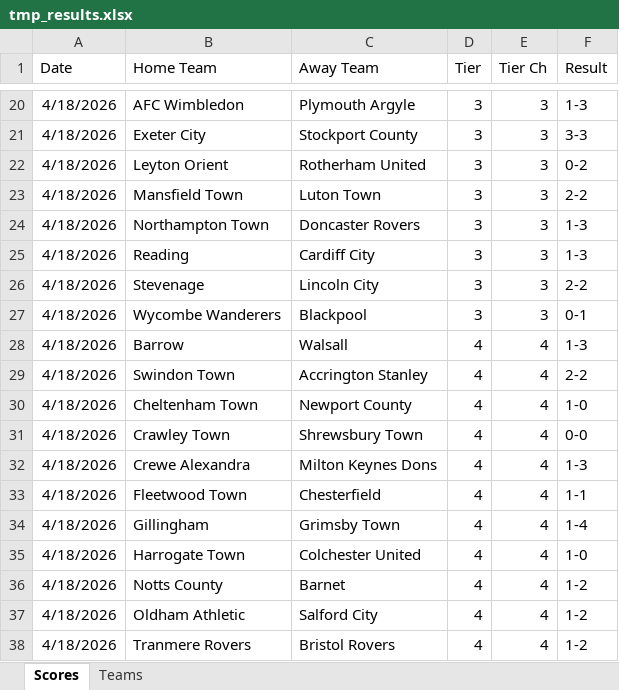
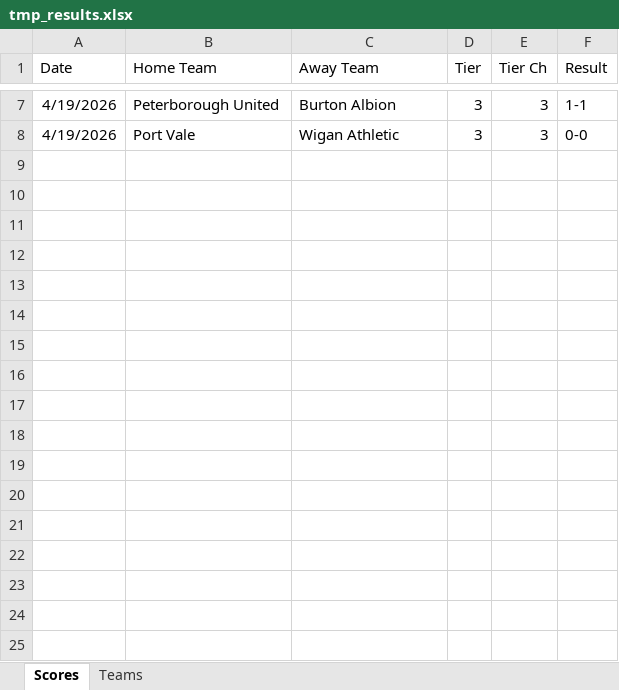
Before and after one commit to seanelvidge/England-football-results, an Excel workbook: .github/tmp_results.xlsx, sheet Scores, drawn as a sheet; only a part is shown, gaps mark what is left out; values as stored, in another font and other column widths than the file's, no borders; removed rows and columns are numbered as before the commit, all else as after; the diff covers the shown part only; the diff names each change by its address in the sheet, - before the commit and + after, or states it on an @@ line.

```diff
--- a/.github/tmp_results.xlsx (sheet Scores)
+++ b/.github/tmp_results.xlsx (sheet Scores)
-A7 (Date): 4/18/2026
+A7 (Date): 4/19/2026
-B7 (Home Team): AFC Wimbledon
+B7 (Home Team): Peterborough United
-C7 (Away Team): Plymouth Argyle
+C7 (Away Team): Burton Albion
-F7 (Result): 1-3
+F7 (Result): 1-1
-row 21: 4/18/2026 | Exeter City | Stockport County | 3 | 3 | 3-3
-A8 (Date): 4/18/2026
+A8 (Date): 4/19/2026
-B8 (Home Team): Leyton Orient
+B8 (Home Team): Port Vale
-C8 (Away Team): Rotherham United
+C8 (Away Team): Wigan Athletic
-F8 (Result): 0-2
+F8 (Result): 0-0
-row 23: 4/18/2026 | Mansfield Town | Luton Town | 3 | 3 | 2-2
-row 24: 4/18/2026 | Northampton Town | Doncaster Rovers | 3 | 3 | 1-3
-row 25: 4/18/2026 | Reading | Cardiff City | 3 | 3 | 1-3
-row 26: 4/18/2026 | Stevenage | Lincoln City | 3 | 3 | 2-2
-row 27: 4/18/2026 | Wycombe Wanderers | Blackpool | 3 | 3 | 0-1
-row 28: 4/18/2026 | Barrow | Walsall | 4 | 4 | 1-3
-row 29: 4/18/2026 | Swindon Town | Accrington Stanley | 4 | 4 | 2-2
-row 30: 4/18/2026 | Cheltenham Town | Newport County | 4 | 4 | 1-0
-row 31: 4/18/2026 | Crawley Town | Shrewsbury Town | 4 | 4 | 0-0
-row 32: 4/18/2026 | Crewe Alexandra | Milton Keynes Dons | 4 | 4 | 1-3
-row 33: 4/18/2026 | Fleetwood Town | Chesterfield | 4 | 4 | 1-1
-row 34: 4/18/2026 | Gillingham | Grimsby Town | 4 | 4 | 1-4
-row 35: 4/18/2026 | Harrogate Town | Colchester United | 4 | 4 | 1-0
-row 36: 4/18/2026 | Notts County | Barnet | 4 | 4 | 1-2
-row 37: 4/18/2026 | Oldham Athletic | Salford City | 4 | 4 | 1-2
-row 38: 4/18/2026 | Tranmere Rovers | Bristol Rovers | 4 | 4 | 1-2
```
Also changed, not shown: 13 removed rows and 19 edited cells elsewhere in this sheet, formulas that keep their value.
